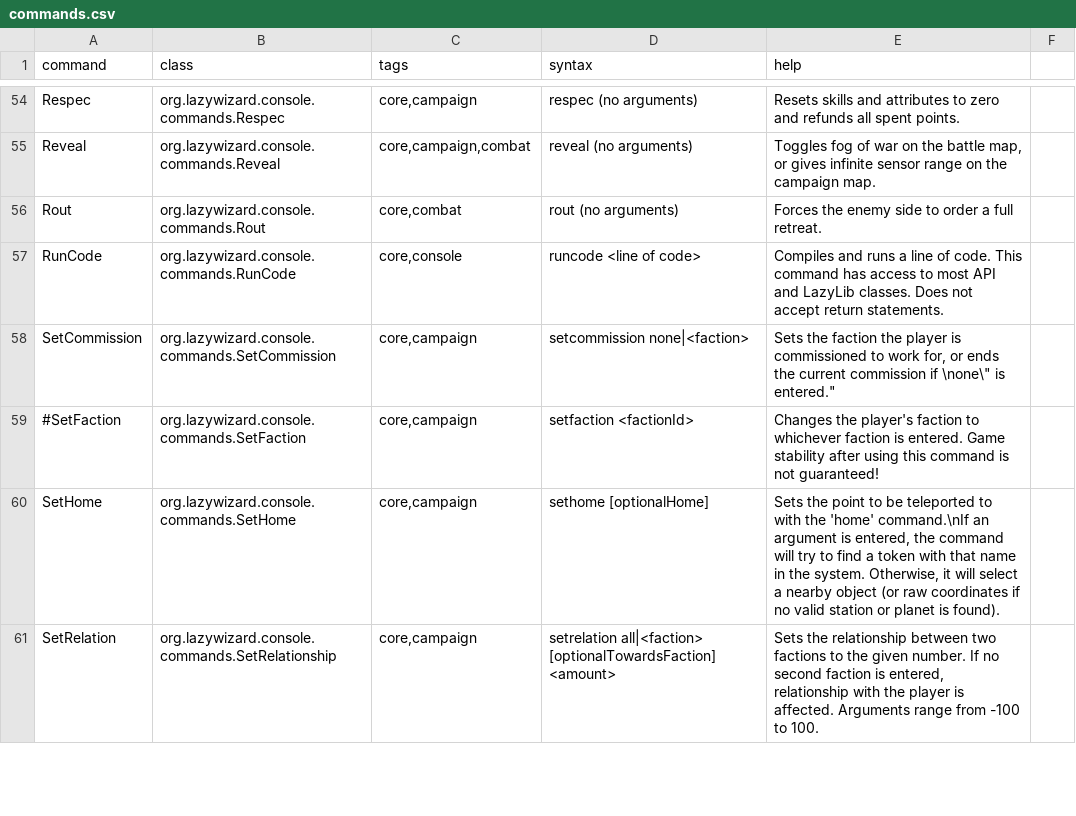
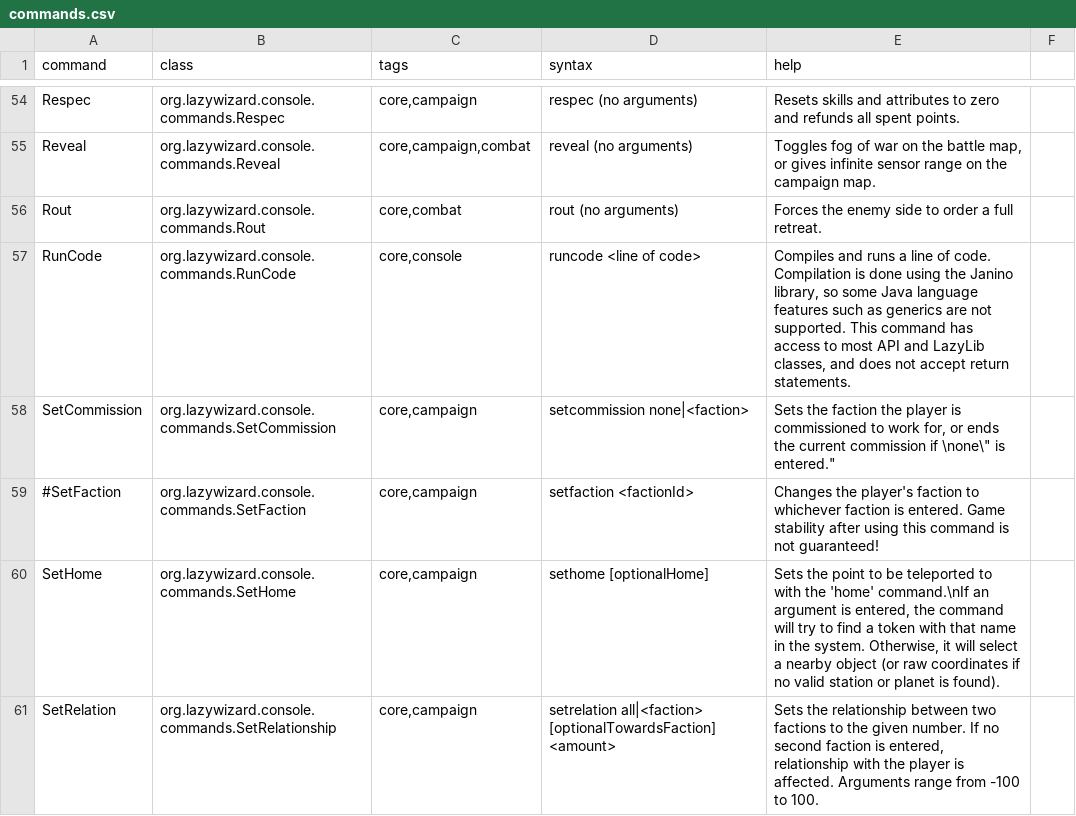
Before and after one commit to LazyWizard/console-commands, a CSV file: commands.csv, drawn as a sheet; only a part is shown, gaps mark what is left out.

```diff
--- a/commands.csv
+++ b/commands.csv
@@ -56,3 +56,3 @@ Reveal,org.lazywizard.console.commands.Reveal,"core,campaign,combat",reveal (no
 Rout,org.lazywizard.console.commands.Rout,"core,combat",rout (no arguments),"Forces the enemy side to order a full retreat."
-RunCode,org.lazywizard.console.commands.RunCode,"core,console",runcode <line of code>,"Compiles and runs a line of code. This command has access to most API and LazyLib classes. Does not accept return statements."
+RunCode,org.lazywizard.console.commands.RunCode,"core,console",runcode <line of code>,"Compiles and runs a line of code. Compilation is done using the Janino library, so some Java language features such as generics are not supported. This command has access to most API and LazyLib classes, and does not accept return statements."
 SetCommission,org.lazywizard.console.commands.SetCommission,"core,campaign",setcommission none|<faction>,"Sets the faction the player is commissioned to work for, or ends the current commission if \"none\" is entered."
```
Also changed, not shown: 3 other files.
